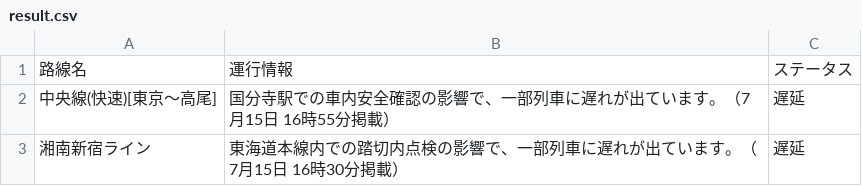
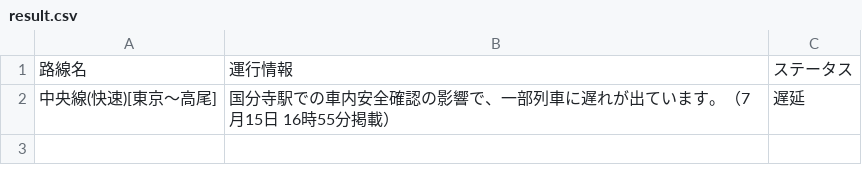
Before and after one commit to TakaoSenrioka/TrainViewHazama, a CSV file: public/result.csv, drawn as a sheet; the diff names each change by its address in the sheet, - before the commit and + after, or states it on an @@ line.

```diff
--- a/public/result.csv
+++ b/public/result.csv
-row 3: 湘南新宿ライン | 東海道本線内での踏切内点検の影響で、一部列車に遅れが出ています。（7月15日 16時30分掲載） | 遅延
```
Also changed, not shown: 1 other file.
